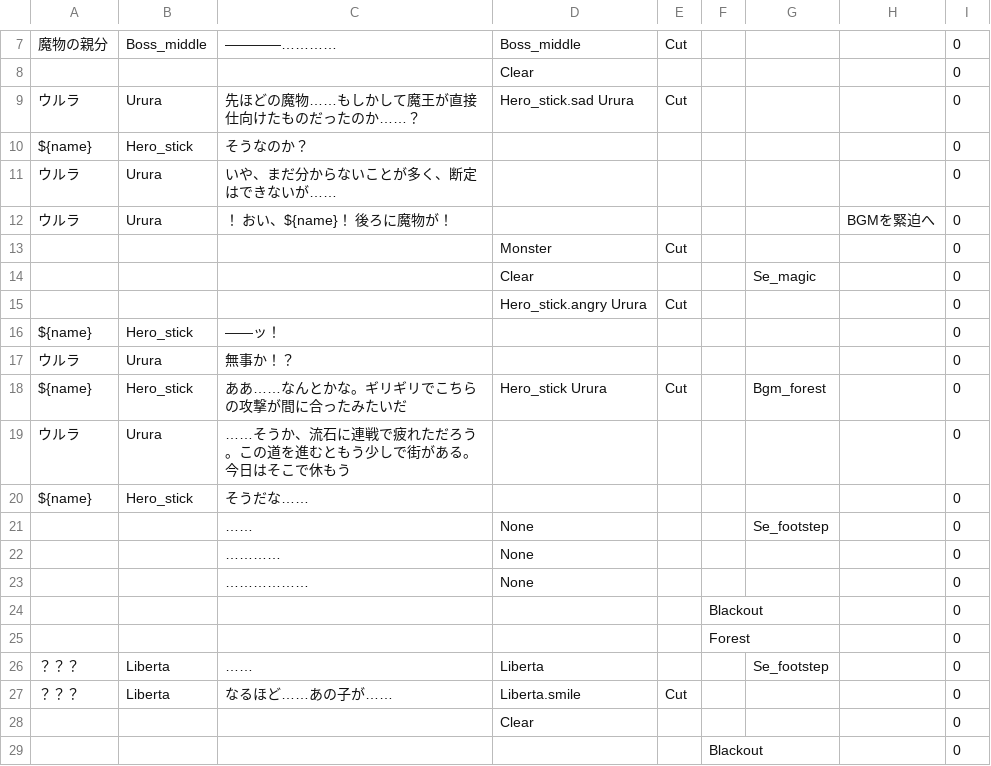
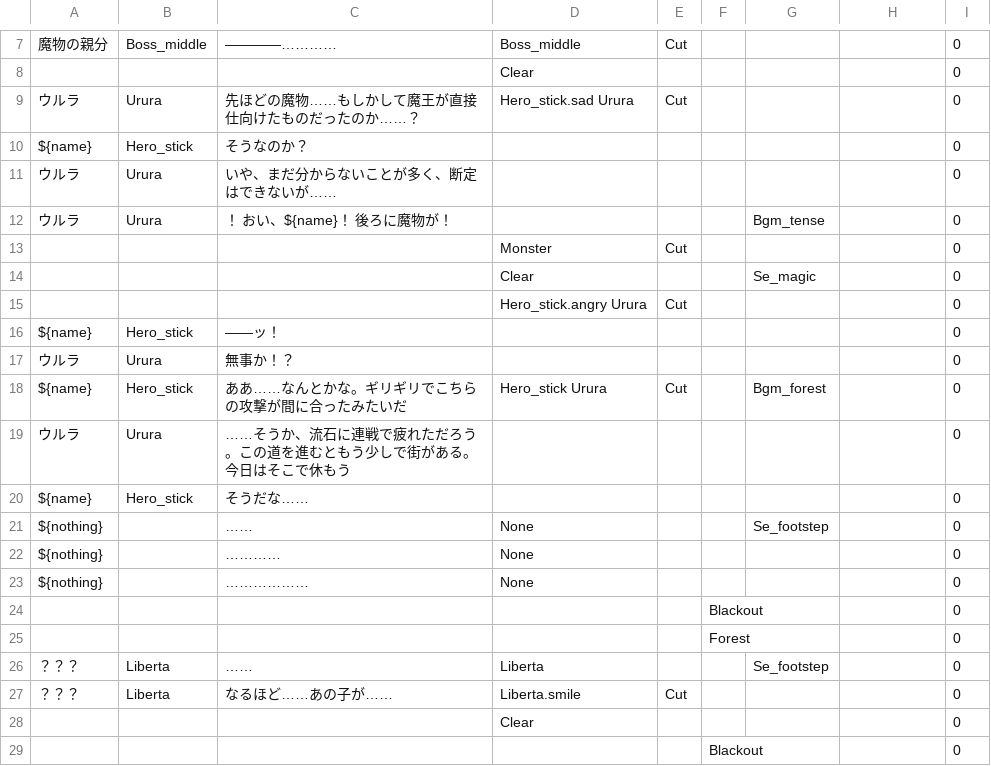
Before and after one commit to GOK-Proc/GOK-Proc-dev, a CSV file: Assets/Novel/Scenarios/CSV/Chapter2_5.csv, drawn as a sheet; only a part is shown, gaps mark what is left out.

```diff
--- a/Assets/Novel/Scenarios/CSV/Chapter2_5.csv
+++ b/Assets/Novel/Scenarios/CSV/Chapter2_5.csv
@@ -11,3 +11,3 @@ ${name},Hero_stick,そうなのか？,,,,,,0
 ウルラ,Urura,いや、まだ分からないことが多く、断定はできないが……,,,,,,0
-ウルラ,Urura,！　おい、${name}！　後ろに魔物が！,,,,,BGMを緊迫へ,0
+ウルラ,Urura,！　おい、${name}！　後ろに魔物が！,,,,Bgm_tense,,0
 ,,,Monster,Cut,,,,0
@@ -20,5 +20,5 @@ ${name},Hero_stick,ああ……なんとかな。ギリギリでこちらの攻
 ${name},Hero_stick,そうだな……,,,,,,0
- ,,……,None,,,Se_footstep,,0
- ,,…………,None,,,,,0
- ,,………………,None,,,,,0
+${nothing},,……,None,,,Se_footstep,,0
+${nothing},,…………,None,,,,,0
+${nothing},,………………,None,,,,,0
 ,,,,,Blackout,,,0
```
Also changed, not shown: Assets/Novel/Scenarios/CSV/Chapter1_3.csv, Assets/Novel/Scenarios/CSV/Chapter2_1.csv, 1 other file.
